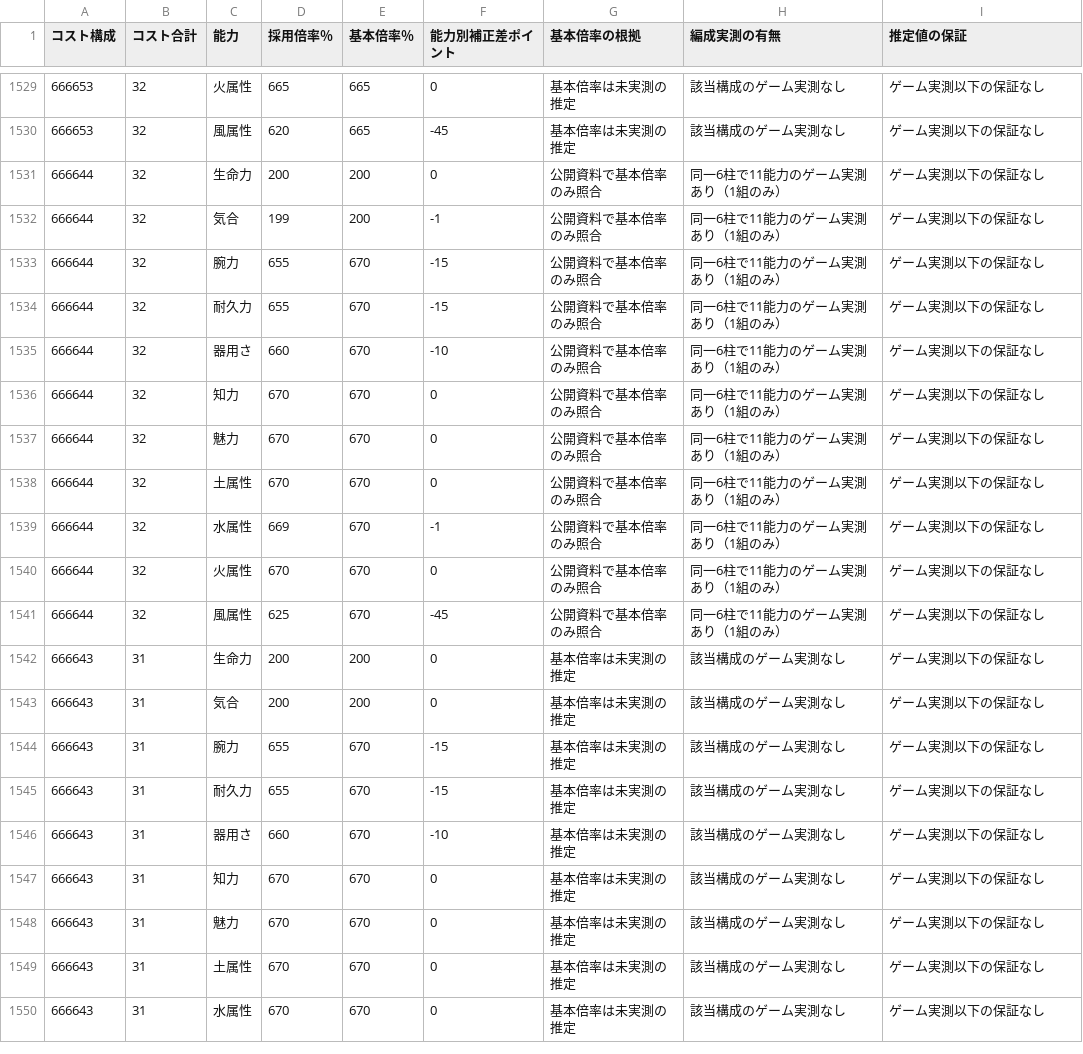
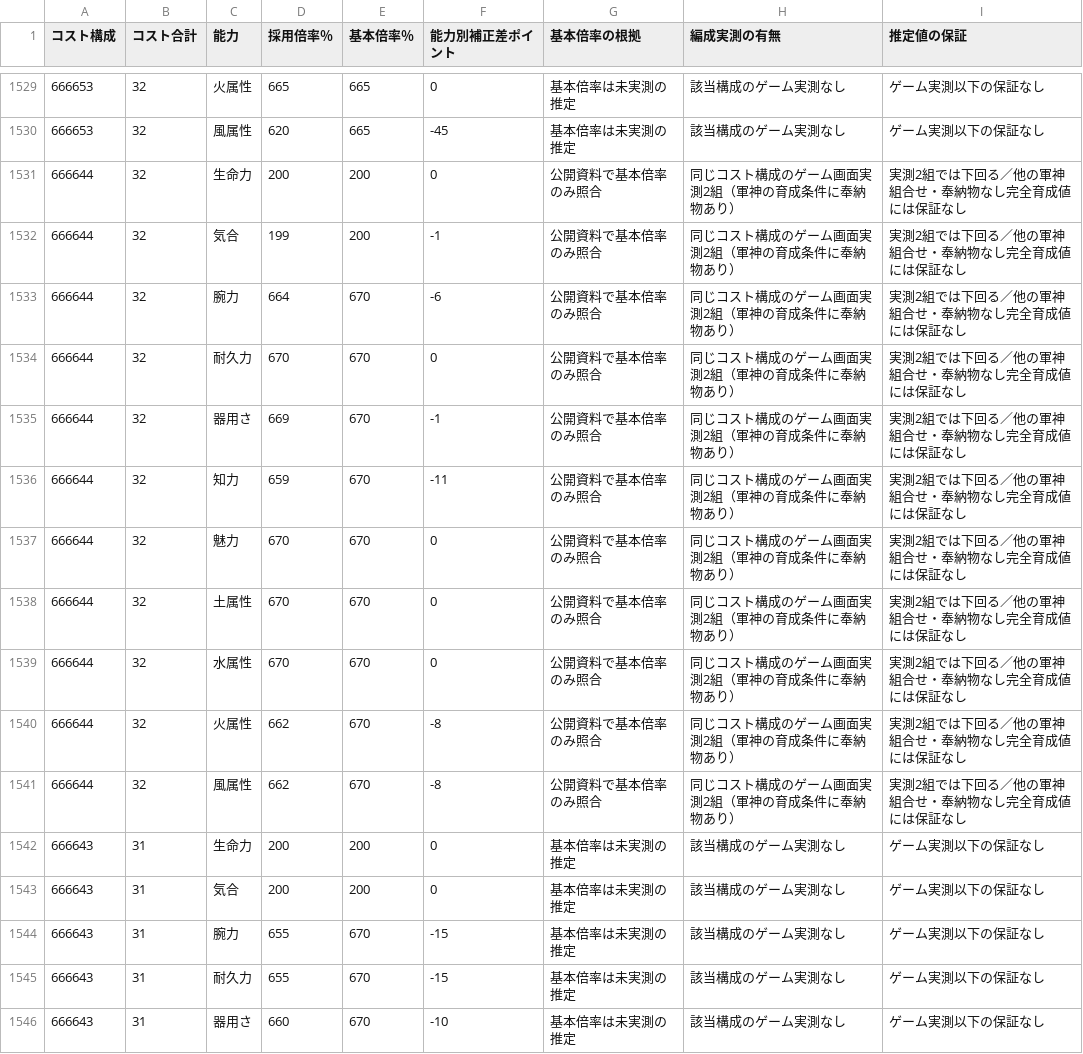
Before and after one commit to nobuon20030612-ops/Nobuon20030612-ops.github.io, a CSV file: 軍神/検証データ/全215構成_能力別検証状況.csv, drawn as a sheet; only a part is shown, gaps mark what is left out; the shorter side is filled out with more unchanged rows.

```diff
--- a/軍神/検証データ/全215構成_能力別検証状況.csv
+++ b/軍神/検証データ/全215構成_能力別検証状況.csv
@@ -1530,13 +1530,13 @@
 666653,32,風属性,620,665,-45,基本倍率は未実測の推定,該当構成のゲーム実測なし,ゲーム実測以下の保証なし
-666644,32,生命力,200,200,0,公開資料で基本倍率のみ照合,同一6柱で11能力のゲーム実測あり（1組のみ）,ゲーム実測以下の保証なし
-666644,32,気合,199,200,-1,公開資料で基本倍率のみ照合,同一6柱で11能力のゲーム実測あり（1組のみ）,ゲーム実測以下の保証なし
-666644,32,腕力,655,670,-15,公開資料で基本倍率のみ照合,同一6柱で11能力のゲーム実測あり（1組のみ）,ゲーム実測以下の保証なし
-666644,32,耐久力,655,670,-15,公開資料で基本倍率のみ照合,同一6柱で11能力のゲーム実測あり（1組のみ）,ゲーム実測以下の保証なし
-666644,32,器用さ,660,670,-10,公開資料で基本倍率のみ照合,同一6柱で11能力のゲーム実測あり（1組のみ）,ゲーム実測以下の保証なし
-666644,32,知力,670,670,0,公開資料で基本倍率のみ照合,同一6柱で11能力のゲーム実測あり（1組のみ）,ゲーム実測以下の保証なし
-666644,32,魅力,670,670,0,公開資料で基本倍率のみ照合,同一6柱で11能力のゲーム実測あり（1組のみ）,ゲーム実測以下の保証なし
-666644,32,土属性,670,670,0,公開資料で基本倍率のみ照合,同一6柱で11能力のゲーム実測あり（1組のみ）,ゲーム実測以下の保証なし
-666644,32,水属性,669,670,-1,公開資料で基本倍率のみ照合,同一6柱で11能力のゲーム実測あり（1組のみ）,ゲーム実測以下の保証なし
-666644,32,火属性,670,670,0,公開資料で基本倍率のみ照合,同一6柱で11能力のゲーム実測あり（1組のみ）,ゲーム実測以下の保証なし
-666644,32,風属性,625,670,-45,公開資料で基本倍率のみ照合,同一6柱で11能力のゲーム実測あり（1組のみ）,ゲーム実測以下の保証なし
+666644,32,生命力,200,200,0,公開資料で基本倍率のみ照合,同じコスト構成のゲーム画面実測2組（軍神の育成条件に奉納物あり）,実測2組では下回る／他の軍神組合せ・奉納物なし完全育成値には保証なし
+666644,32,気合,199,200,-1,公開資料で基本倍率のみ照合,同じコスト構成のゲーム画面実測2組（軍神の育成条件に奉納物あり）,実測2組では下回る／他の軍神組合せ・奉納物なし完全育成値には保証なし
+666644,32,腕力,664,670,-6,公開資料で基本倍率のみ照合,同じコスト構成のゲーム画面実測2組（軍神の育成条件に奉納物あり）,実測2組では下回る／他の軍神組合せ・奉納物なし完全育成値には保証なし
+666644,32,耐久力,670,670,0,公開資料で基本倍率のみ照合,同じコスト構成のゲーム画面実測2組（軍神の育成条件に奉納物あり）,実測2組では下回る／他の軍神組合せ・奉納物なし完全育成値には保証なし
+666644,32,器用さ,669,670,-1,公開資料で基本倍率のみ照合,同じコスト構成のゲーム画面実測2組（軍神の育成条件に奉納物あり）,実測2組では下回る／他の軍神組合せ・奉納物なし完全育成値には保証なし
+666644,32,知力,659,670,-11,公開資料で基本倍率のみ照合,同じコスト構成のゲーム画面実測2組（軍神の育成条件に奉納物あり）,実測2組では下回る／他の軍神組合せ・奉納物なし完全育成値には保証なし
+666644,32,魅力,670,670,0,公開資料で基本倍率のみ照合,同じコスト構成のゲーム画面実測2組（軍神の育成条件に奉納物あり）,実測2組では下回る／他の軍神組合せ・奉納物なし完全育成値には保証なし
+666644,32,土属性,670,670,0,公開資料で基本倍率のみ照合,同じコスト構成のゲーム画面実測2組（軍神の育成条件に奉納物あり）,実測2組では下回る／他の軍神組合せ・奉納物なし完全育成値には保証なし
+666644,32,水属性,670,670,0,公開資料で基本倍率のみ照合,同じコスト構成のゲーム画面実測2組（軍神の育成条件に奉納物あり）,実測2組では下回る／他の軍神組合せ・奉納物なし完全育成値には保証なし
+666644,32,火属性,662,670,-8,公開資料で基本倍率のみ照合,同じコスト構成のゲーム画面実測2組（軍神の育成条件に奉納物あり）,実測2組では下回る／他の軍神組合せ・奉納物なし完全育成値には保証なし
+666644,32,風属性,662,670,-8,公開資料で基本倍率のみ照合,同じコスト構成のゲーム画面実測2組（軍神の育成条件に奉納物あり）,実測2組では下回る／他の軍神組合せ・奉納物なし完全育成値には保証なし
 666643,31,生命力,200,200,0,基本倍率は未実測の推定,該当構成のゲーム実測なし,ゲーム実測以下の保証なし
```
Also changed, not shown: 軍神/検索データ/おすすめ一覧.csv, 軍神/軍神データ.csv, 35 other files.
